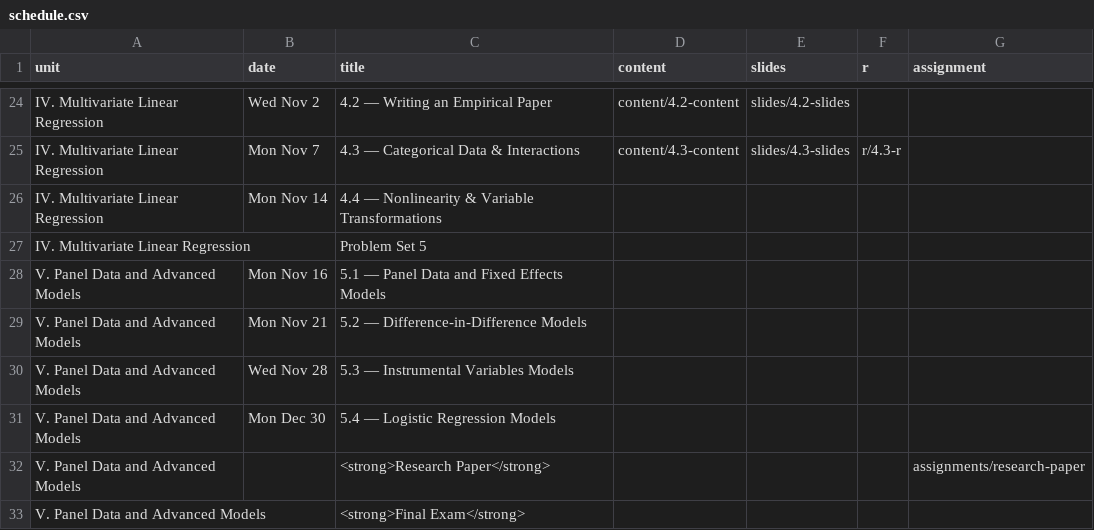
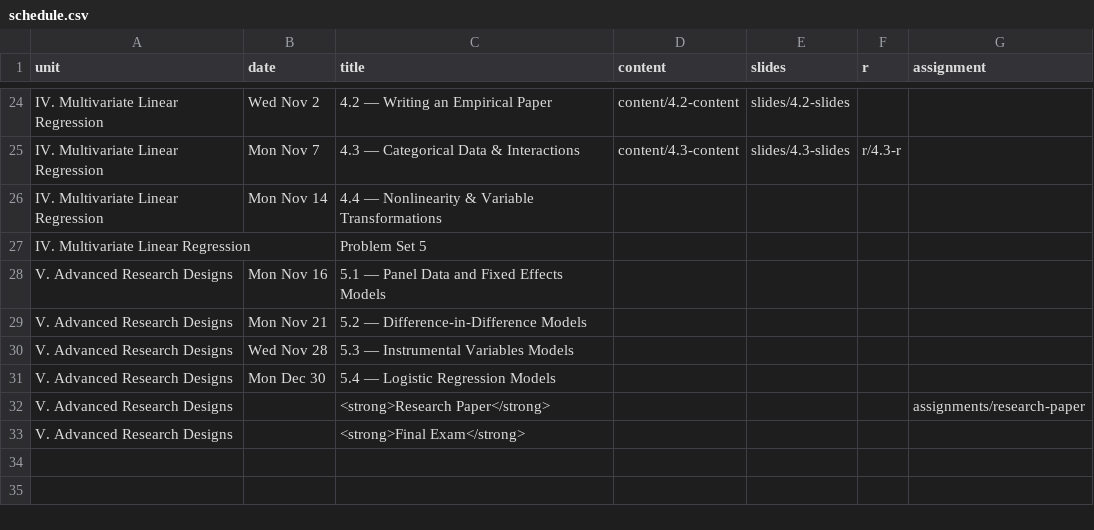
Before and after one commit to JordanIzen/metricsF22, a CSV file: data/schedule.csv, drawn as a sheet; only a part is shown, gaps mark what is left out.

```diff
--- a/data/schedule.csv
+++ b/data/schedule.csv
@@ -27,7 +27,7 @@ IV. Multivariate Linear Regression,Mon Nov 14,4.4 — Nonlinearity & Variable Tr
 IV. Multivariate Linear Regression,,Problem Set 5,,,,
-V. Panel Data and Advanced Models,Mon Nov 16,5.1 — Panel Data and Fixed Effects Models,,,,
-V. Panel Data and Advanced Models,Mon Nov 21,5.2 — Difference-in-Difference Models,,,,
-V. Panel Data and Advanced Models,Wed Nov 28,5.3 — Instrumental Variables Models,,,,
-V. Panel Data and Advanced Models,Mon Dec 30,5.4 — Logistic Regression Models,,,,
-V. Panel Data and Advanced Models,,<strong>Research Paper</strong>,,,,assignments/research-paper
-V. Panel Data and Advanced Models,,<strong>Final Exam</strong>,,,,
+V. Advanced Research Designs,Mon Nov 16,5.1 — Panel Data and Fixed Effects Models,,,,
+V. Advanced Research Designs,Mon Nov 21,5.2 — Difference-in-Difference Models,,,,
+V. Advanced Research Designs,Wed Nov 28,5.3 — Instrumental Variables Models,,,,
+V. Advanced Research Designs,Mon Dec 30,5.4 — Logistic Regression Models,,,,
+V. Advanced Research Designs,,<strong>Research Paper</strong>,,,,assignments/research-paper
+V. Advanced Research Designs,,<strong>Final Exam</strong>,,,,
```
Also changed, not shown: 18 other files.
